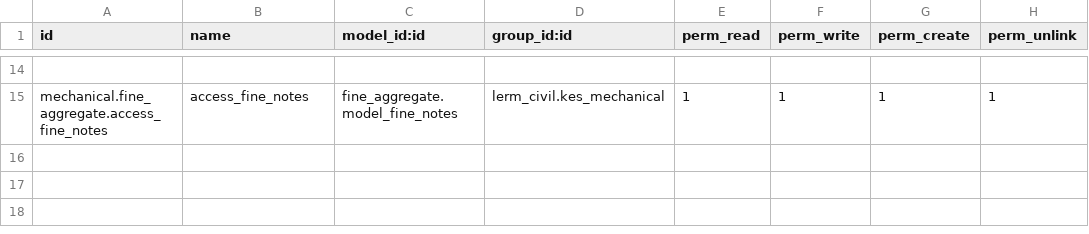
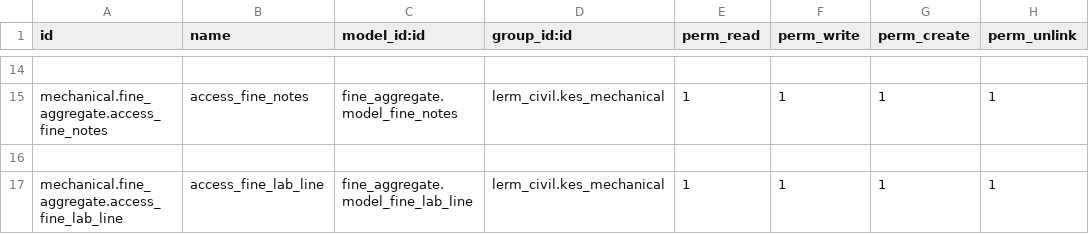
Before and after one commit to Usman-Shaikhnag/lerm_civil_products, a CSV file: fine_aggregate/security/ir.model.access.csv, drawn as a sheet; only a part is shown, gaps mark what is left out; the diff names each change by its address in the sheet, - before the commit and + after, or states it on an @@ line.

```diff
--- a/fine_aggregate/security/ir.model.access.csv
+++ b/fine_aggregate/security/ir.model.access.csv
+row 16: (empty)
+row 17: mechanical.fine_aggregate.access_fine_lab_line | access_fine_lab_line | fine_aggregate.model_fine_lab_line | lerm_civil.kes_mechanical | 1 | 1 | 1 | 1
```
Also changed, not shown: brick_brunt_clay/security/ir.model.access.csv, concrete_cube/security/ir.model.access.csv, 6 other files.
